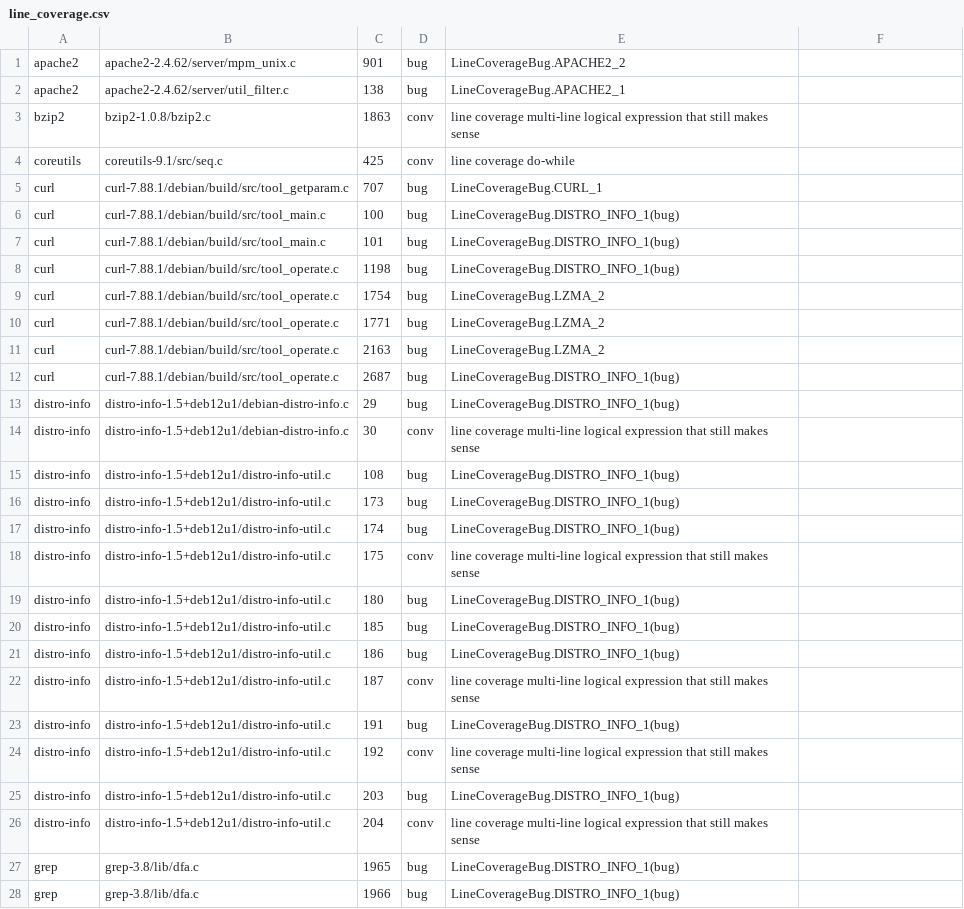
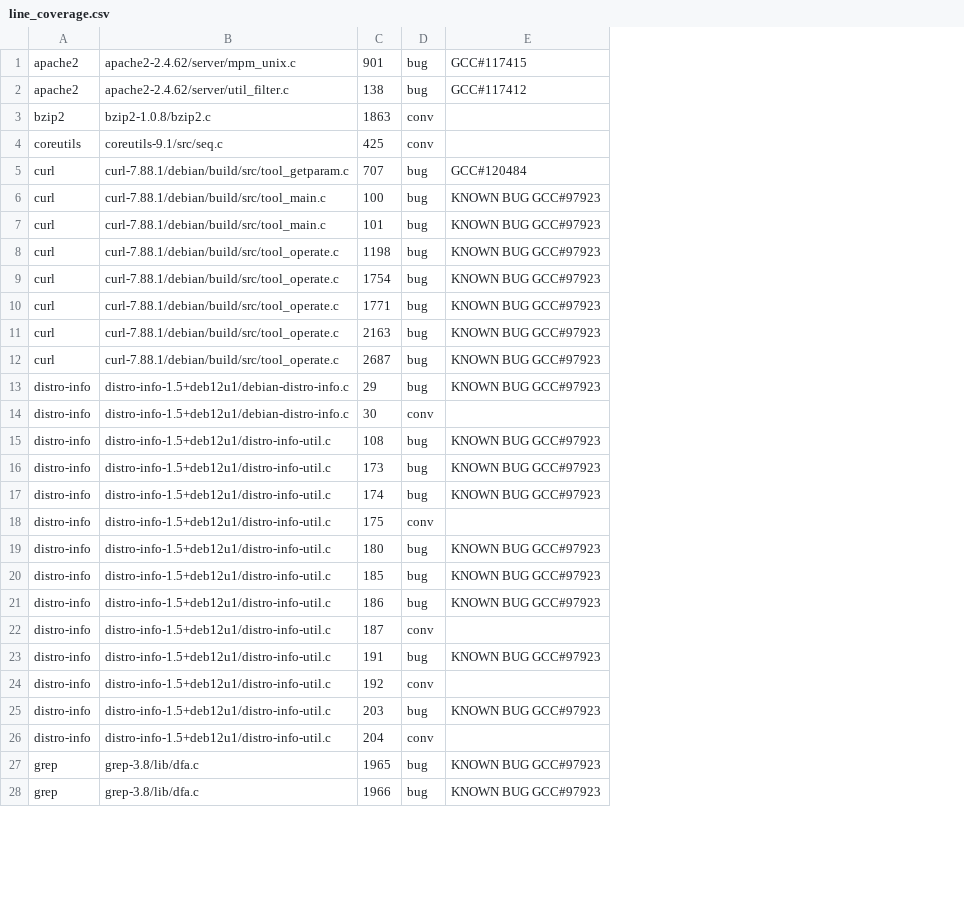
Before and after one commit to whentojump/DebCovDiff, a CSV file: reduce/dataset/SC-inspection/line_coverage.csv, drawn as a sheet; only a part is shown; removed rows and columns are numbered as before the commit, all else as after; the diff covers the shown part only; the diff names each change by its address in the sheet, - before the commit and + after, or states it on an @@ line.

Commit message:
reduce data: unify 'reason type', 'reason', and 'comment' column, and misc cleanup

```diff
--- a/reduce/dataset/SC-inspection/line_coverage.csv
+++ b/reduce/dataset/SC-inspection/line_coverage.csv
-column E, rows 1-28: LineCoverageBug.APACHE2_2 | LineCoverageBug.APACHE2_1 | line coverage multi-line logical expression that still makes sense | line coverage do-while | LineCoverageBug.CURL_1 | LineCoverageBug.DISTRO_INFO_1(bug) | LineCoverageBug.DISTRO_INFO_1(bug) | LineCoverageBug.DISTRO_INFO_1(bug) | LineCoverageBug.LZMA_2 | LineCoverageBug.LZMA_2 | LineCoverageBug.LZMA_2 | LineCoverageBug.DISTRO_INFO_1(bug) | LineCoverageBug.DISTRO_INFO_1(bug) | line coverage multi-line logical expression that still makes sense | LineCoverageBug.DISTRO_INFO_1(bug) | LineCoverageBug.DISTRO_INFO_1(bug) | LineCoverageBug.DISTRO_INFO_1(bug) | line coverage multi-line logical expression that still makes sense | LineCoverageBug.DISTRO_INFO_1(bug) | LineCoverageBug.DISTRO_INFO_1(bug) | LineCoverageBug.DISTRO_INFO_1(bug) | line coverage multi-line logical expression that still makes sense | LineCoverageBug.DISTRO_INFO_1(bug) | line coverage multi-line logical expression that still makes sense | LineCoverageBug.DISTRO_INFO_1(bug) | line coverage multi-line logical expression that still makes sense | LineCoverageBug.DISTRO_INFO_1(bug) | LineCoverageBug.DISTRO_INFO_1(bug)
-E1: (empty)
+E1: GCC#117415
-E2: (empty)
+E2: GCC#117412
-E5: (empty)
+E5: GCC#120484
-E6:E13: (empty)
+E6:E13: KNOWN BUG GCC#97923
-E15:E17: (empty)
+E15:E17: KNOWN BUG GCC#97923
-E19:E21: (empty)
+E19:E21: KNOWN BUG GCC#97923
-E23: (empty)
+E23: KNOWN BUG GCC#97923
-E25: (empty)
+E25: KNOWN BUG GCC#97923
-E27:E28: (empty)
+E27:E28: KNOWN BUG GCC#97923
```
Also changed, not shown: 56 edited cells elsewhere in this file, reduce/dataset/ET-inspection/mcdc.csv, reduce/dataset/SC-inspection/mcdc.csv, 3 other files.
